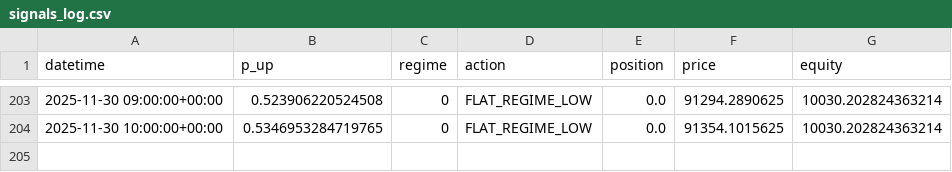
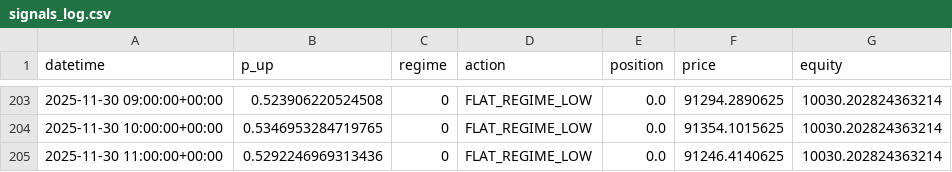
Before and after one commit to tazzer03/trading-ml-btc, a CSV file: signals_log.csv, drawn as a sheet; only a part is shown, gaps mark what is left out.

```diff
--- a/signals_log.csv
+++ b/signals_log.csv
@@ -204 +204,2 @@ datetime,p_up,regime,action,position,price,equity
 2025-11-30 10:00:00+00:00,0.5346953284719765,0,FLAT_REGIME_LOW,0.0,91354.1015625,10030.202824363214
+2025-11-30 11:00:00+00:00,0.5292246969313436,0,FLAT_REGIME_LOW,0.0,91246.4140625,10030.202824363214
```
Also changed, not shown: 1 other file.
